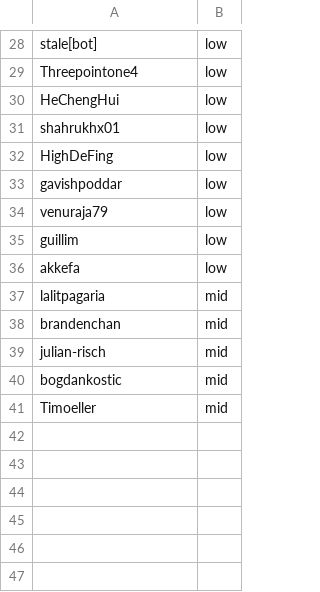
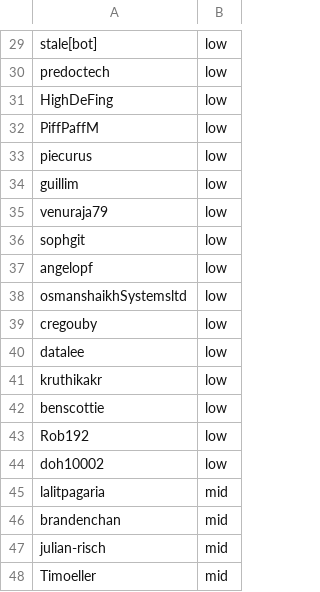
Before and after one commit to yeaminurr/GitHubDataViz, a CSV file: static/haystack/user_catcopy.csv, drawn as a sheet; only a part is shown, gaps mark what is left out; removed rows and columns are numbered as before the commit, all else as after; the diff covers the shown part only; the diff names each change by its address in the sheet, - before the commit and + after, or states it on an @@ line.

```diff
--- a/static/haystack/user_catcopy.csv
+++ b/static/haystack/user_catcopy.csv
-A30: Threepointone4
+A30: predoctech
-row 30: HeChengHui | low
-row 31: shahrukhx01 | low
+row 32: PiffPaffM | low
-A33: gavishpoddar
+A33: piecurus
+row 34: guillim | low
-A36: guillim
+A36: sophgit
@@ row 20 moved to row 37: angelopf @@
+row 38: osmanshaikhSystemsltd | low
+row 39: cregouby | low
-A40: akkefa
+A40: datalee
+row 41: kruthikakr | low
+row 42: benscottie | low
+row 43: Rob192 | low
+row 44: doh10002 | low
-row 40: bogdankostic | mid
```
Also changed, not shown: 17 added rows, 15 removed rows, 1 moved row and 5 edited cells elsewhere in this file, static/git/issue_pull.csv, static/haystack/issue_pull.csv, 8 other files.
